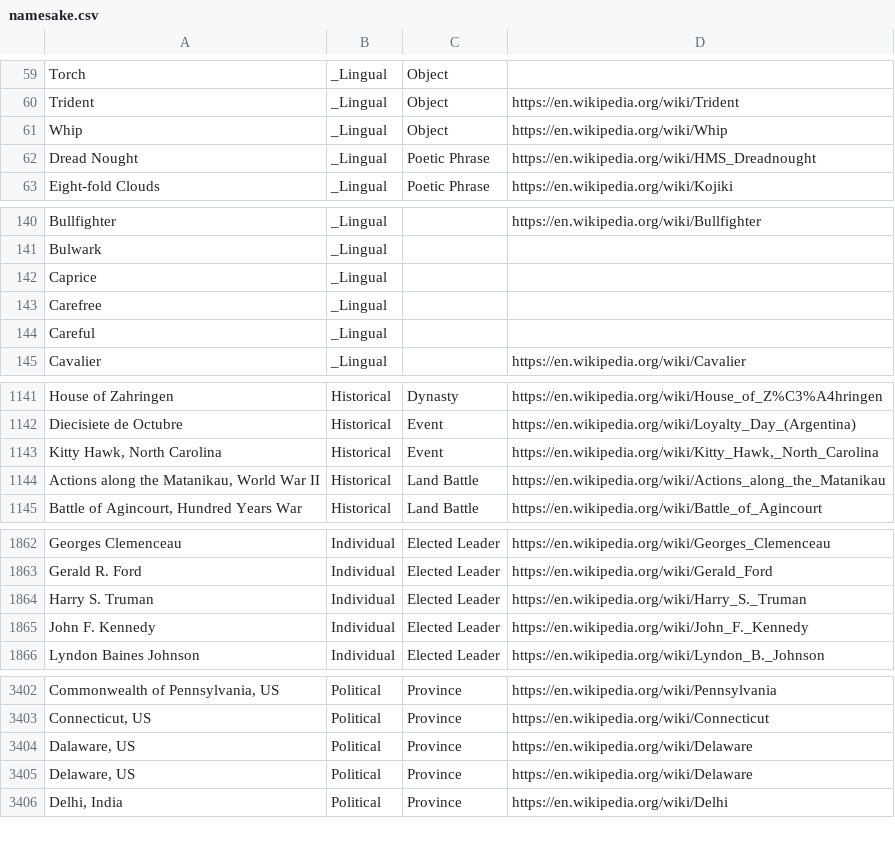
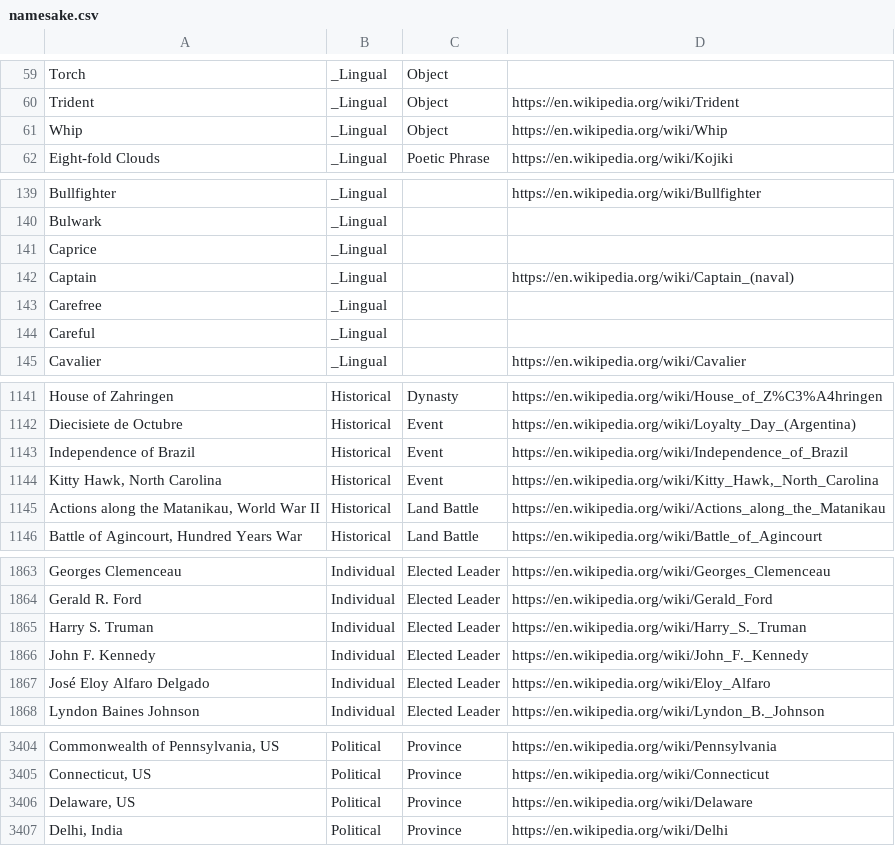
Before and after one commit to jasonmarcher/ferrous-dressed-vessels, a CSV file: res/prebuilt/namesake.csv, drawn as a sheet; only a part is shown, gaps mark what is left out; removed rows and columns are numbered as before the commit, all else as after; the diff covers the shown part only; the diff names each change by its address in the sheet, - before the commit and + after, or states it on an @@ line.

```diff
--- a/res/prebuilt/namesake.csv
+++ b/res/prebuilt/namesake.csv
-row 62: Dread Nought | _Lingual | Poetic Phrase | https://en.wikipedia.org/wiki/HMS_Dreadnought
+row 142: Captain | _Lingual |  | https://en.wikipedia.org/wiki/Captain_(naval)
+row 1143: Independence of Brazil | Historical | Event | https://en.wikipedia.org/wiki/Independence_of_Brazil
+row 1867: José Eloy Alfaro Delgado | Individual | Elected Leader | https://en.wikipedia.org/wiki/Eloy_Alfaro
-row 3404: Dalaware, US | Political | Province | https://en.wikipedia.org/wiki/Delaware
```
Also changed, not shown: 1 edited cell elsewhere in this file, 6 other files.
